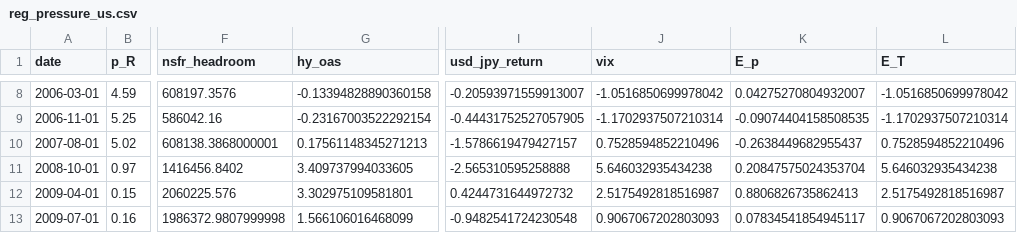
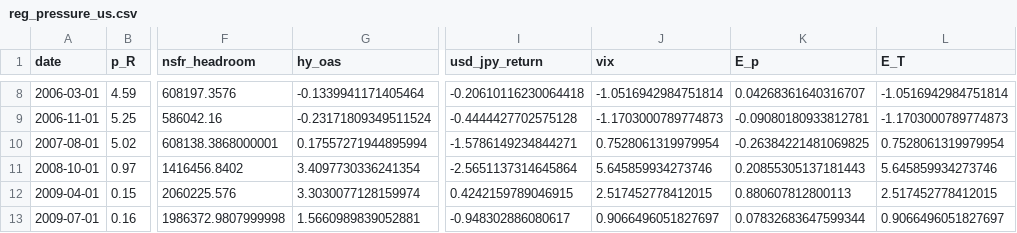
Before and after one commit to ToppyMicroServices/2025_11_Thermo_Credit, a CSV file: data/reg_pressure_us.csv, drawn as a sheet; only a part is shown, gaps mark what is left out; the diff covers the shown part only; the diff names each change by its address in the sheet, - before the commit and + after, or states it on an @@ line.

```diff
--- a/data/reg_pressure_us.csv
+++ b/data/reg_pressure_us.csv
-G8 (hy_oas): -0.13394828890360158
+G8 (hy_oas): -0.1339941171405464
-I8 (usd_jpy_return): -0.20593971559913007
+I8 (usd_jpy_return): -0.20610116230064418
-J8 (vix): -1.0516850699978042
+J8 (vix): -1.0516942984751814
-K8 (E_p): 0.04275270804932007
+K8 (E_p): 0.04268361640316707
-L8 (E_T): -1.0516850699978042
+L8 (E_T): -1.0516942984751814
-G9 (hy_oas): -0.23167003522292154
+G9 (hy_oas): -0.23171809349511524
-I9 (usd_jpy_return): -0.44431752527057905
+I9 (usd_jpy_return): -0.4444427702575128
-J9 (vix): -1.1702937507210314
+J9 (vix): -1.1703000789774873
-K9 (E_p): -0.09074404158508535
+K9 (E_p): -0.09080180933812781
-L9 (E_T): -1.1702937507210314
+L9 (E_T): -1.1703000789774873
-G10 (hy_oas): 0.17561148345271213
+G10 (hy_oas): 0.17557271944895994
-I10 (usd_jpy_return): -1.5786619479427157
+I10 (usd_jpy_return): -1.5786149234844271
-J10 (vix): 0.7528594852210496
+J10 (vix): 0.7528061319979954
-K10 (E_p): -0.2638449682955437
+K10 (E_p): -0.26384221481069825
-L10 (E_T): 0.7528594852210496
+L10 (E_T): 0.7528061319979954
-G11 (hy_oas): 3.409737994033605
+G11 (hy_oas): 3.4097730336241354
-I11 (usd_jpy_return): -2.565310595258888
+I11 (usd_jpy_return): -2.5651137314645864
-J11 (vix): 5.646032935434238
+J11 (vix): 5.645859934273746
-K11 (E_p): 0.20847575024353704
+K11 (E_p): 0.20855305137181443
-L11 (E_T): 5.646032935434238
+L11 (E_T): 5.645859934273746
-G12 (hy_oas): 3.302975109581801
+G12 (hy_oas): 3.3030077128159974
-I12 (usd_jpy_return): 0.4244731644972732
+I12 (usd_jpy_return): 0.4242159789046915
-J12 (vix): 2.5175492818516987
+J12 (vix): 2.517452778412015
-K12 (E_p): 0.8806826735862413
+K12 (E_p): 0.880607812800113
-L12 (E_T): 2.5175492818516987
+L12 (E_T): 2.517452778412015
-G13 (hy_oas): 1.566106016468099
+G13 (hy_oas): 1.5660989839052881
-I13 (usd_jpy_return): -0.9482541724230548
+I13 (usd_jpy_return): -0.948302886080617
-J13 (vix): 0.9067067202803093
+J13 (vix): 0.9066496051827697
-K13 (E_p): 0.07834541854945117
+K13 (E_p): 0.07832683647599344
-L13 (E_T): 0.9067067202803093
+L13 (E_T): 0.9066496051827697
```
Also changed, not shown: 170 edited cells elsewhere in this file, data/external_coupling_us.csv, 3 other files.
